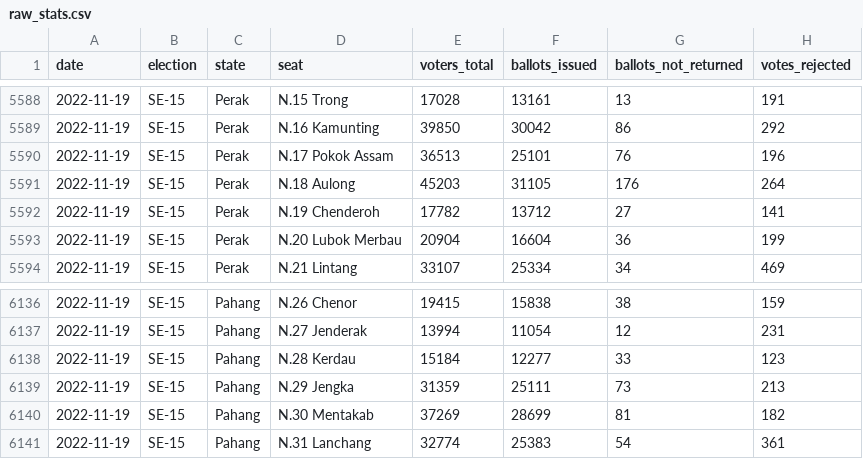
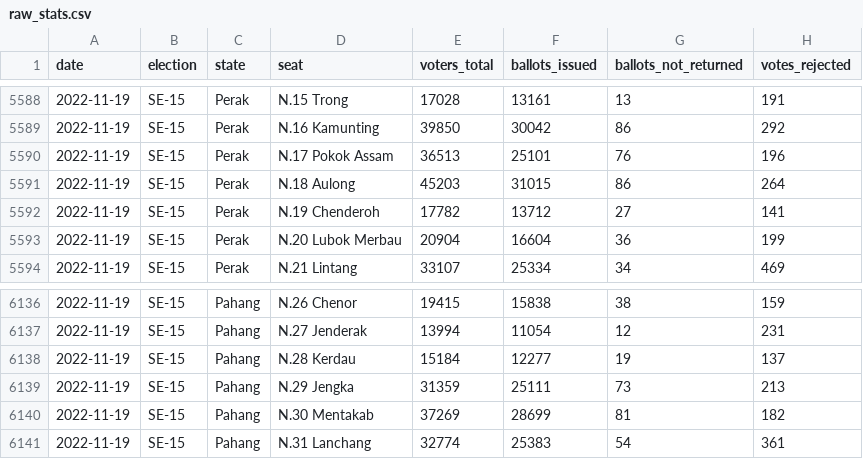
Before and after one commit to Thevesh/paper-meco-results, a CSV file: data/raw_stats.csv, drawn as a sheet; only a part is shown, gaps mark what is left out.

```diff
--- a/data/raw_stats.csv
+++ b/data/raw_stats.csv
@@ -5590,3 +5590,3 @@ date,election,state,seat,voters_total,ballots_issued,ballots_not_returned,votes_
 2022-11-19,SE-15,Perak,N.17 Pokok Assam,36513,25101,76,196
-2022-11-19,SE-15,Perak,N.18 Aulong,45203,31105,176,264
+2022-11-19,SE-15,Perak,N.18 Aulong,45203,31015,86,264
 2022-11-19,SE-15,Perak,N.19 Chenderoh,17782,13712,27,141
@@ -6137,3 +6137,3 @@ date,election,state,seat,voters_total,ballots_issued,ballots_not_returned,votes_
 2022-11-19,SE-15,Pahang,N.27 Jenderak,13994,11054,12,231
-2022-11-19,SE-15,Pahang,N.28 Kerdau,15184,12277,33,123
+2022-11-19,SE-15,Pahang,N.28 Kerdau,15184,12277,19,137
 2022-11-19,SE-15,Pahang,N.29 Jengka,31359,25111,73,213
```
Also changed, not shown: 2 other files.
